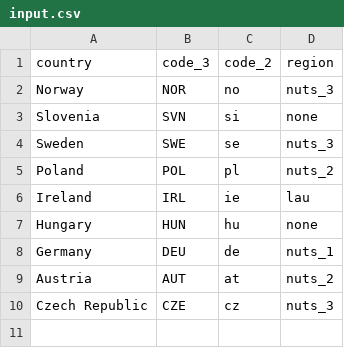
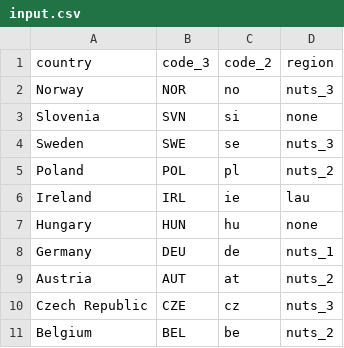
Before and after one commit to covid19db/fetchers-python, a CSV file: src/plugins/EU_ZH/input.csv, drawn as a sheet.

Commit message:
Update input.csv

```diff
--- a/src/plugins/EU_ZH/input.csv
+++ b/src/plugins/EU_ZH/input.csv
@@ -10 +10,2 @@ Austria,AUT,at,nuts_2
 Czech Republic,CZE,cz,nuts_3
+Belgium, BEL, be, nuts_2
```
